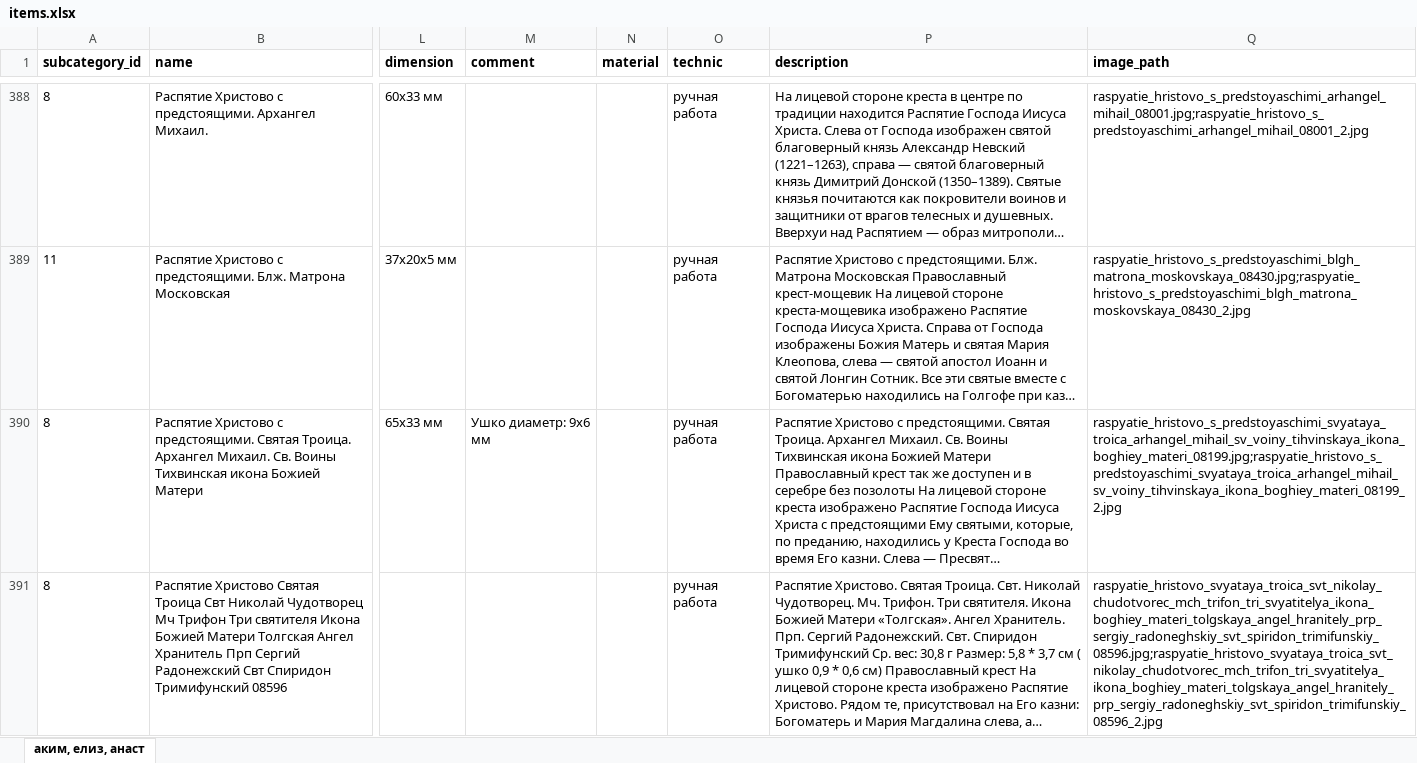
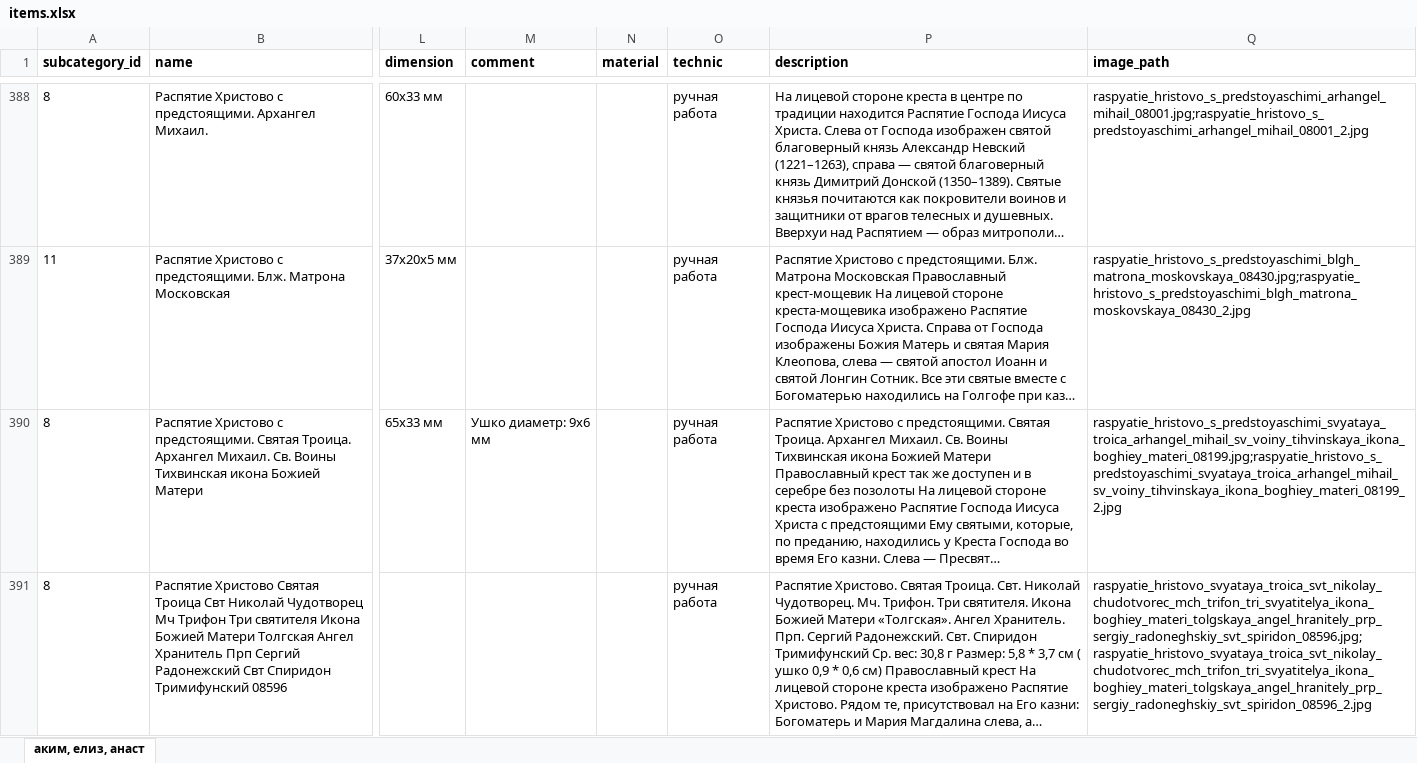
Before and after one commit to stplat/parser, an Excel workbook: update_db/items.xlsx, sheet аким, елиз, анаст, drawn as a sheet; only a part is shown, gaps mark what is left out; long unchanged cells end in …; values as stored, in another font and other column widths than the file's, no borders; conditional formats not drawn; the diff covers the shown part only; the diff names each change by its address in the sheet, - before the commit and + after, or states it on an @@ line.

Commit message:
dom

```diff
--- a/update_db/items.xlsx (sheet аким, елиз, анаст)
+++ b/update_db/items.xlsx (sheet аким, елиз, анаст)
-Q391 (image_path): raspyatie_hristovo_svyataya_troica_svt_nikolay_chudotvorec_mch_trifon_tri_svyatitelya_ikona_boghiey_materi_tolgskaya_angel_hranitely_prp_sergiy_radoneghskiy_svt_spiridon_trimifunskiy_08596.jpg;raspyatie_hristovo_svyataya_troica_svt_nikolay_chudotvorec_mch_trifon_tri_svyatitelya_ikona_boghiey_materi_tolgskaya_angel_hranitely_prp_sergiy_radoneghskiy_svt_spiridon_trimifunskiy_08596_2.jpg
+Q391 (image_path): raspyatie_hristovo_svyataya_troica_svt_nikolay_chudotvorec_mch_trifon_tri_svyatitelya_ikona_boghiey_materi_tolgskaya_angel_hranitely_prp_sergiy_radoneghskiy_svt_spiridon_08596.jpg;raspyatie_hristovo_svyataya_troica_svt_nikolay_chudotvorec_mch_trifon_tri_svyatitelya_ikona_boghiey_materi_tolgskaya_angel_hranitely_prp_sergiy_radoneghskiy_svt_spiridon_08596_2.jpg
```
Also changed, not shown: 3 edited cells elsewhere in this sheet.
